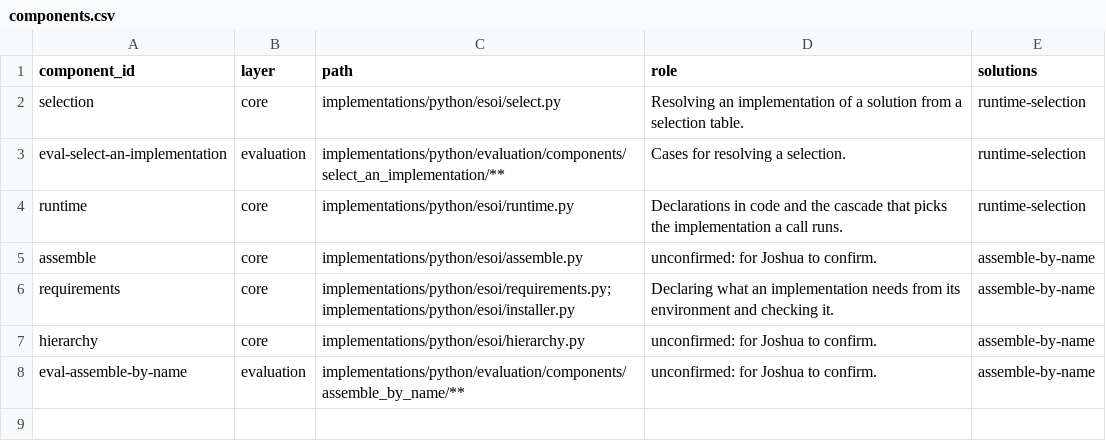
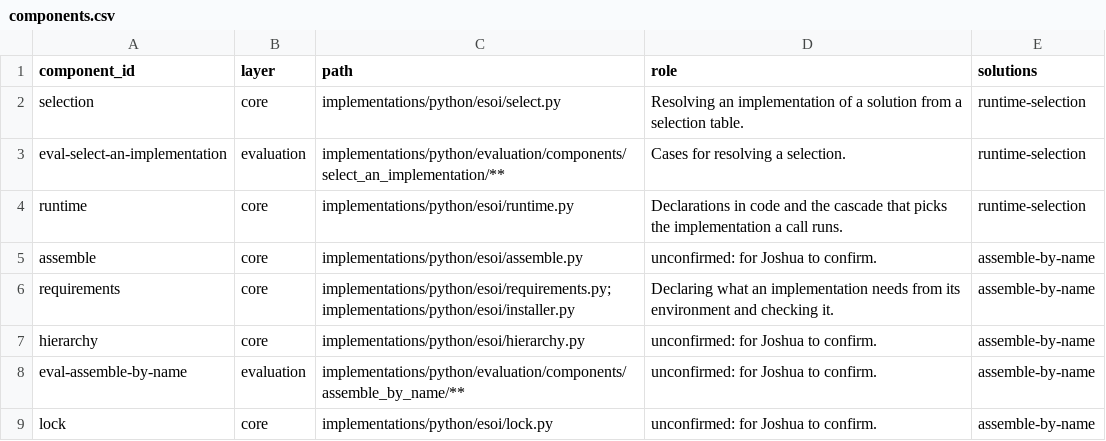
Before and after one commit to JoshuaMathias/evolvable-structure, a CSV file: esoi/esoi-runtime/components.csv, drawn as a sheet.

```diff
--- a/esoi/esoi-runtime/components.csv
+++ b/esoi/esoi-runtime/components.csv
@@ -8 +8,2 @@ hierarchy,core,implementations/python/esoi/hierarchy.py,unconfirmed: for Joshua
 eval-assemble-by-name,evaluation,implementations/python/evaluation/components/assemble_by_name/**,unconfirmed: for Joshua to confirm.,assemble-by-name
+lock,core,implementations/python/esoi/lock.py,unconfirmed: for Joshua to confirm.,assemble-by-name
```
Also changed, not shown: 27 other files.
